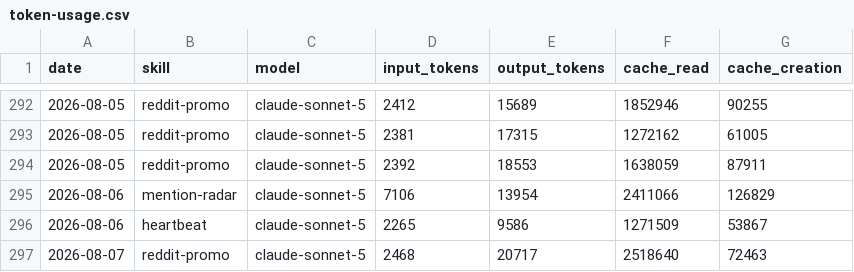
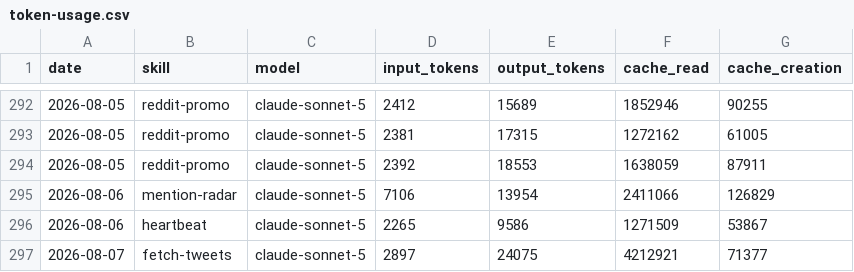
Before and after one commit to aaronjmars/aeon-bd, a CSV file: memory/token-usage.csv, drawn as a sheet; only a part is shown, gaps mark what is left out.

Commit message:
chore(fetch-tweets): auto-commit 2026-08-07

```diff
--- a/memory/token-usage.csv
+++ b/memory/token-usage.csv
@@ -296,2 +296,2 @@ date,skill,model,input_tokens,output_tokens,cache_read,cache_creation
 2026-08-06,heartbeat,claude-sonnet-5,2265,9586,1271509,53867
-2026-08-07,reddit-promo,claude-sonnet-5,2468,20717,2518640,72463
+2026-08-07,fetch-tweets,claude-sonnet-5,2897,24075,4212921,71377
```
Also changed, not shown: 5 other files.
